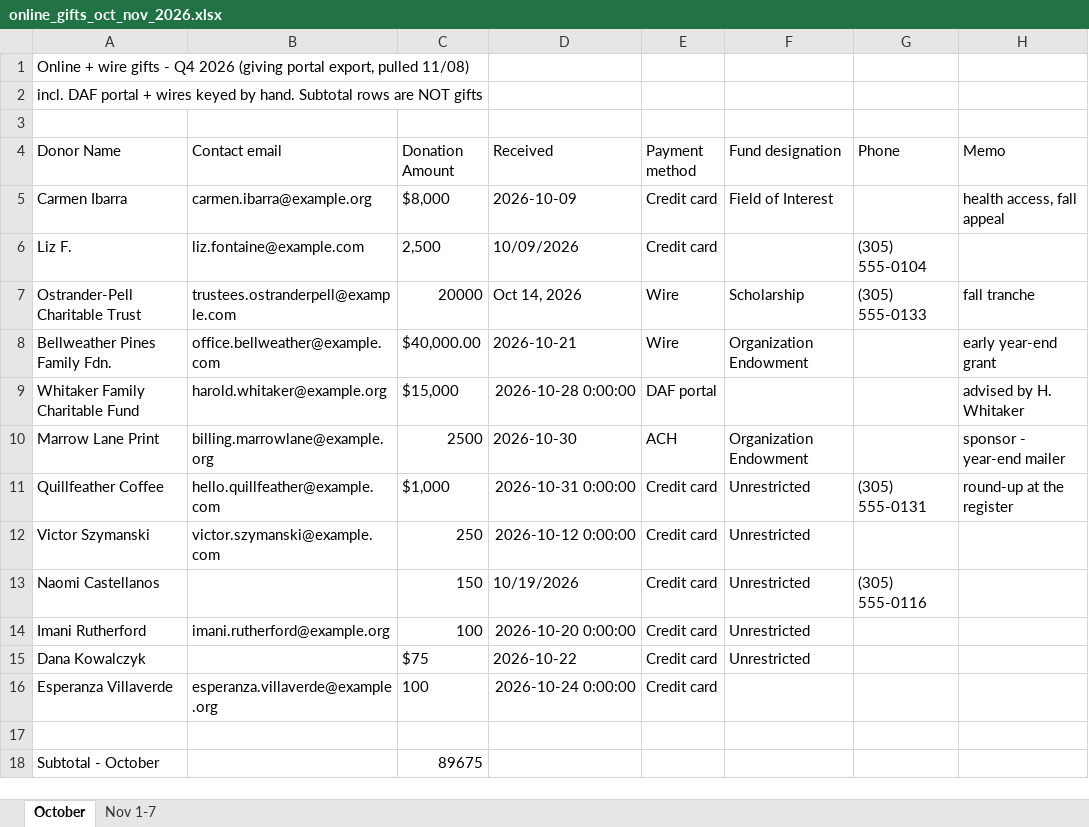
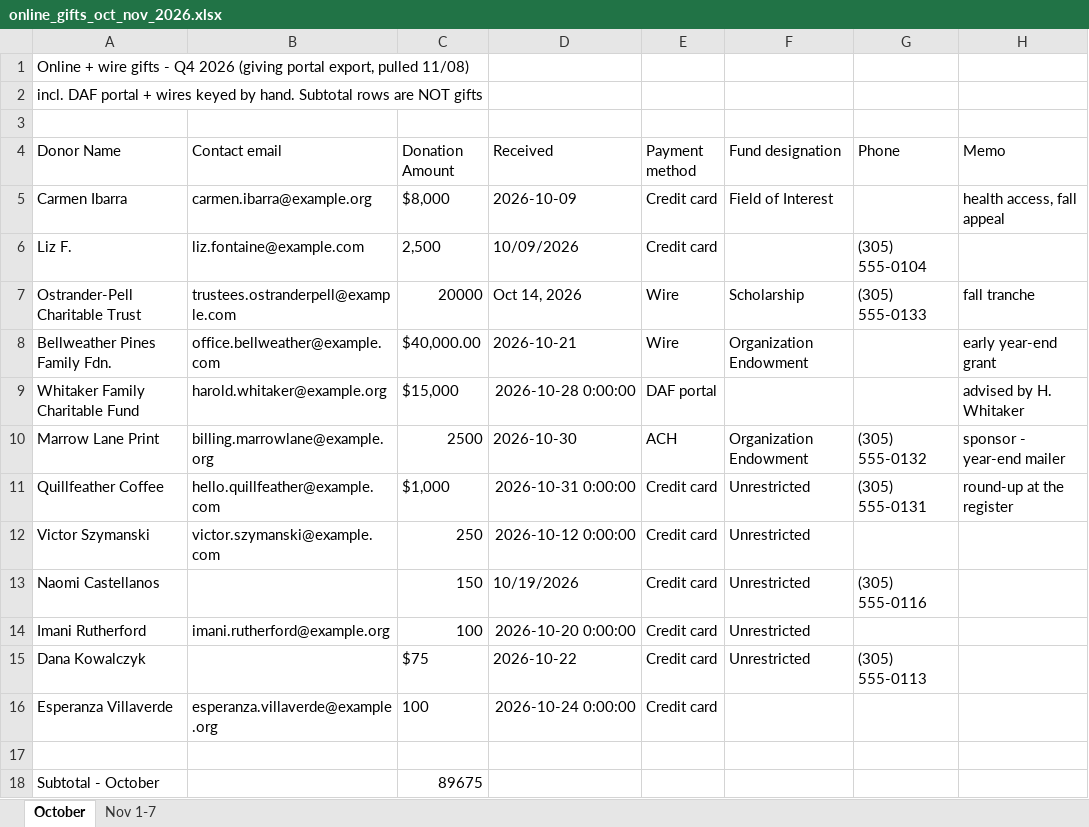
Before and after one commit to sharifamlani/devday-hackathon-miami, an Excel workbook: web/public/sample/online_gifts_oct_nov_2026.xlsx, sheet October, drawn as a sheet; values as stored, in another font and other column widths than the file's, no borders; the diff names each change by its address in the sheet, - before the commit and + after, or states it on an @@ line.

```diff
--- a/web/public/sample/online_gifts_oct_nov_2026.xlsx (sheet October)
+++ b/web/public/sample/online_gifts_oct_nov_2026.xlsx (sheet October)
-G10 (Phone): (empty)
+G10 (Phone): (305) 555-0132
-G15 (Phone): (empty)
+G15 (Phone): (305) 555-0113
```
Also changed, not shown: sheet Nov 1-7, web/public/sample/event_signin_sheet_nov1.xlsx, web/public/sample/give_miami_day_export_2022-2025.xlsx, 5 other files.
